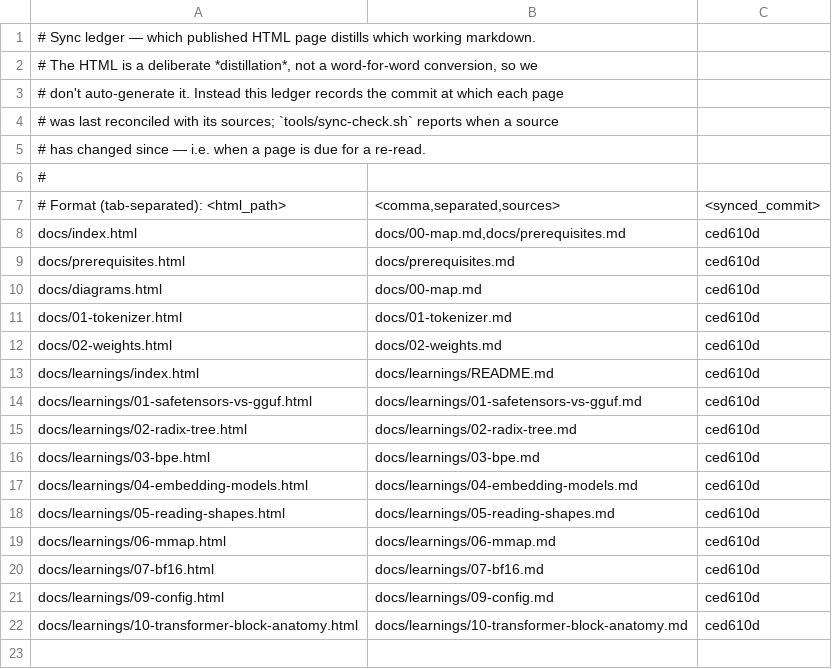
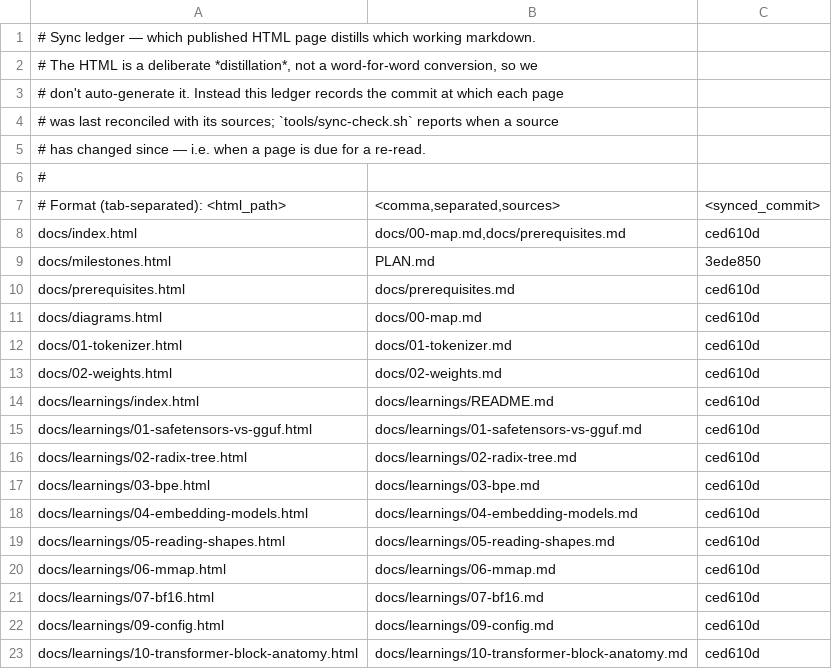
Before and after one commit to curtisalexander/fs, a TSV file: tools/sync-ledger.tsv, drawn as a sheet.

```diff
--- a/tools/sync-ledger.tsv
+++ b/tools/sync-ledger.tsv
@@ -8,2 +8,3 @@
 docs/index.html	docs/00-map.md,docs/prerequisites.md	ced610d
+docs/milestones.html	PLAN.md	3ede850
 docs/prerequisites.html	docs/prerequisites.md	ced610d
```
Also changed, not shown: 17 other files.
